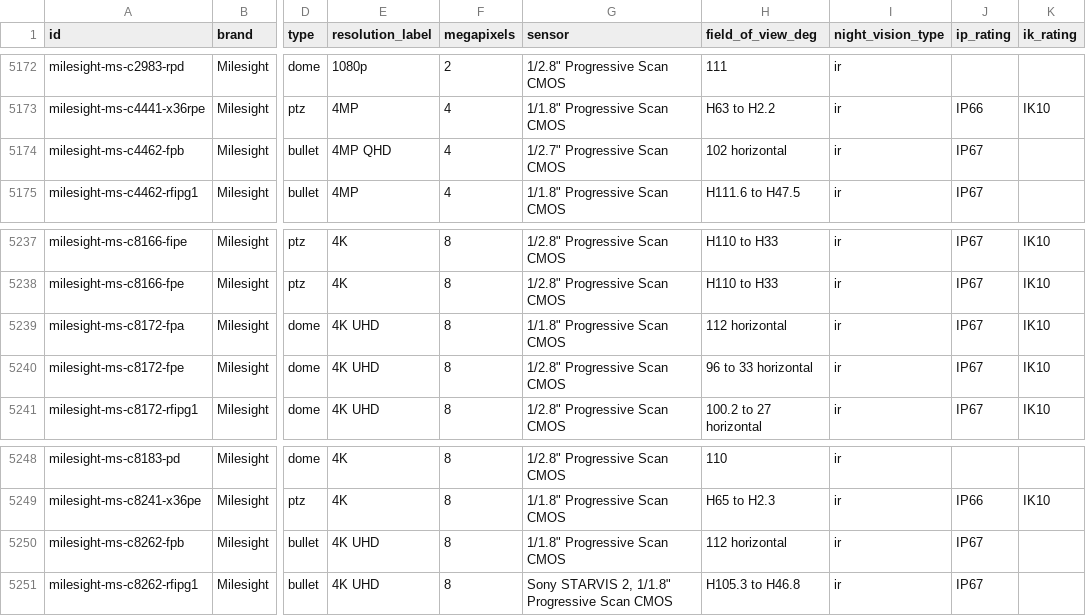
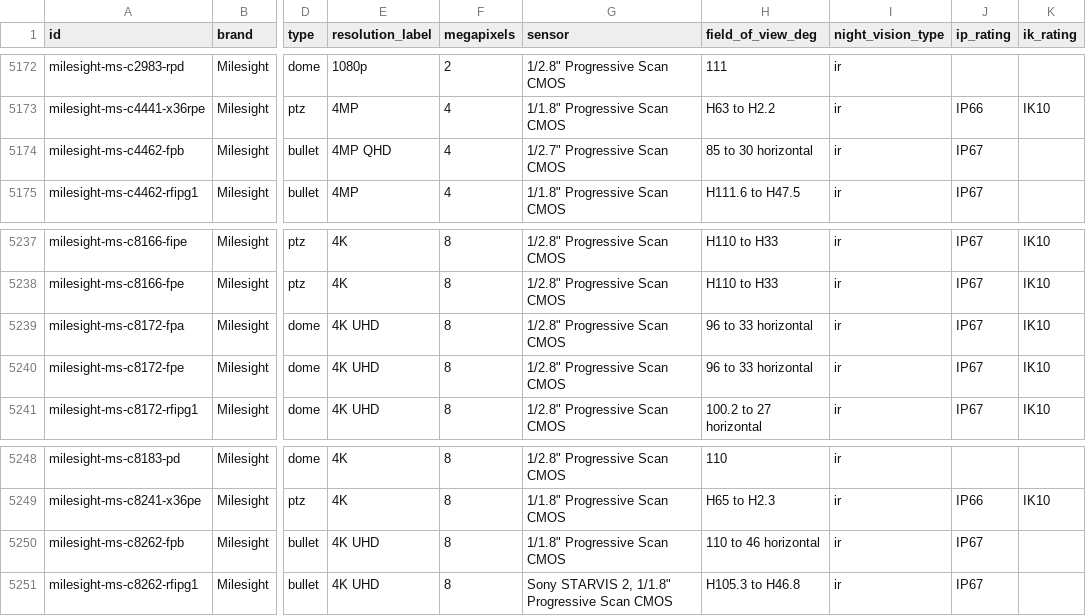
Before and after one commit to ch-bas/cctv-camera-database, a CSV file: data/cameras.csv, drawn as a sheet; only a part is shown, gaps mark what is left out; the diff names each change by its address in the sheet, - before the commit and + after, or states it on an @@ line.

Commit message:
data(milesight): reconcile 5 flagged records — fixed-2.8mm was wrong
MS-C2964-FPD/C2962-FPB/C8262-FPB/C8172-FPA/C4462-FPB were motorized
varifocal, not fixed 2.8mm. Corrected lens/FOV/IR/min-lux-color per each
exact-SKU datasheet (C8262-FPB=3.6-10mm, C4462-FPB=3-10.5mm; C8172-FPA
sensor 1/1.8->1/2.8). C2964-FPD datasheet states NDAA -> ndaa_compliant true.

```diff
--- a/data/cameras.csv
+++ b/data/cameras.csv
-H5174 (field_of_view_deg): 102 horizontal
+H5174 (field_of_view_deg): 85 to 30 horizontal
-G5239 (sensor): 1/1.8" Progressive Scan CMOS
+G5239 (sensor): 1/2.8" Progressive Scan CMOS
-H5239 (field_of_view_deg): 112 horizontal
+H5239 (field_of_view_deg): 96 to 33 horizontal
-H5250 (field_of_view_deg): 112 horizontal
+H5250 (field_of_view_deg): 110 to 46 horizontal
```
Also changed, not shown: 8 other files.
